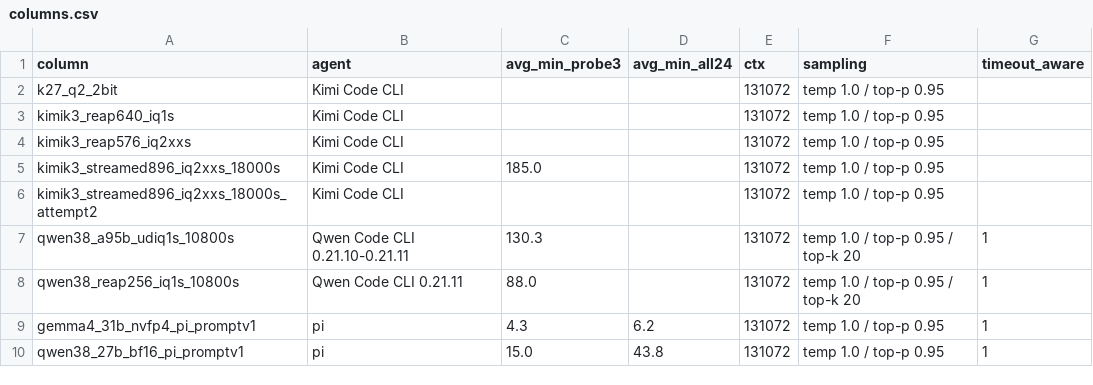
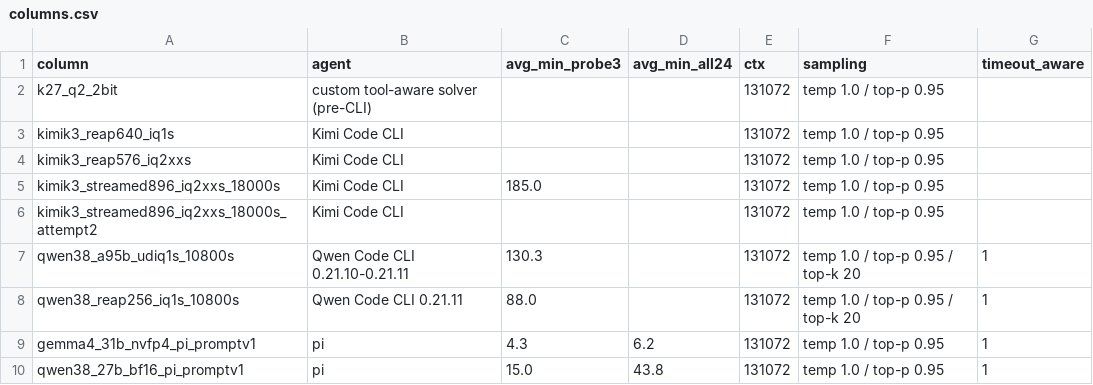
Before and after one commit to 01554/swelancer-local-subset-evals, a CSV file: results/columns.csv, drawn as a sheet.

```diff
--- a/results/columns.csv
+++ b/results/columns.csv
@@ -1,3 +1,3 @@
 column,agent,avg_min_probe3,avg_min_all24,ctx,sampling,timeout_aware
-k27_q2_2bit,Kimi Code CLI,,,131072,temp 1.0 / top-p 0.95,
+k27_q2_2bit,custom tool-aware solver (pre-CLI),,,131072,temp 1.0 / top-p 0.95,
 kimik3_reap640_iq1s,Kimi Code CLI,,,131072,temp 1.0 / top-p 0.95,
```
Also changed, not shown: 12 other files.
